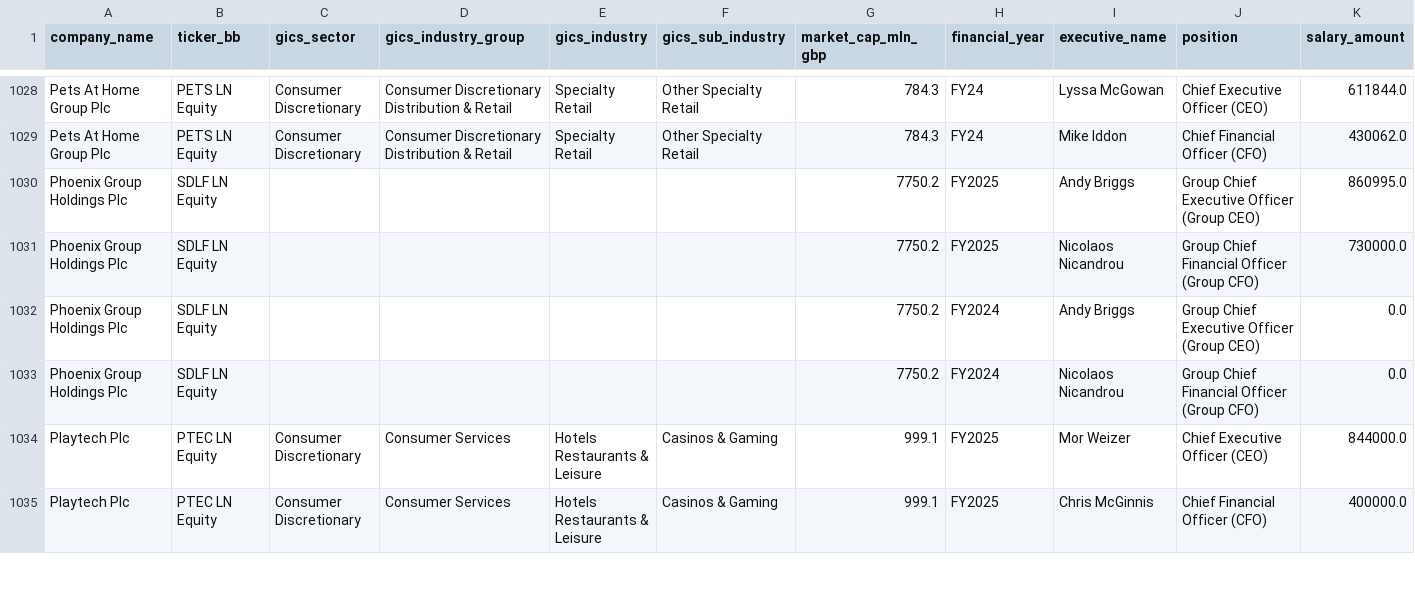
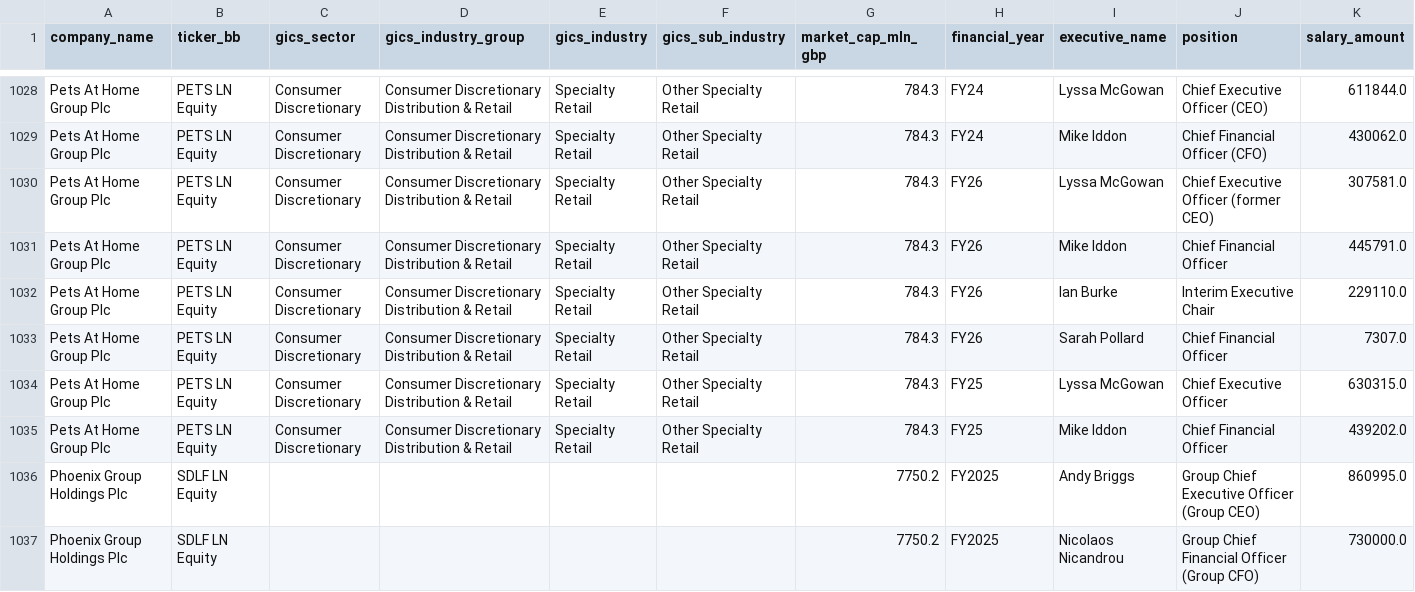
Before and after one commit to JMat831/remunilytics-portal, a CSV file: data/dataframes/all_companies_executive_pay.csv, drawn as a sheet; only a part is shown, gaps mark what is left out; the shorter side is filled out with more unchanged rows; rows hold the shown columns only; the diff names each change by its address in the sheet, - before the commit and + after, or states it on an @@ line.

```diff
--- a/data/dataframes/all_companies_executive_pay.csv
+++ b/data/dataframes/all_companies_executive_pay.csv
+row 1030: Pets At Home Group Plc | PETS LN Equity | Consumer Discretionary | Consumer Discretionary Distribution & Retail | Specialty Retail | Other Specialty Retail | 784.3 | FY26 | Lyssa McGowan | Chief Executive Officer (former CEO) | 307581.0
+row 1031: Pets At Home Group Plc | PETS LN Equity | Consumer Discretionary | Consumer Discretionary Distribution & Retail | Specialty Retail | Other Specialty Retail | 784.3 | FY26 | Mike Iddon | Chief Financial Officer | 445791.0
+row 1032: Pets At Home Group Plc | PETS LN Equity | Consumer Discretionary | Consumer Discretionary Distribution & Retail | Specialty Retail | Other Specialty Retail | 784.3 | FY26 | Ian Burke | Interim Executive Chair | 229110.0
+row 1033: Pets At Home Group Plc | PETS LN Equity | Consumer Discretionary | Consumer Discretionary Distribution & Retail | Specialty Retail | Other Specialty Retail | 784.3 | FY26 | Sarah Pollard | Chief Financial Officer | 7307.0
+row 1034: Pets At Home Group Plc | PETS LN Equity | Consumer Discretionary | Consumer Discretionary Distribution & Retail | Specialty Retail | Other Specialty Retail | 784.3 | FY25 | Lyssa McGowan | Chief Executive Officer | 630315.0
+row 1035: Pets At Home Group Plc | PETS LN Equity | Consumer Discretionary | Consumer Discretionary Distribution & Retail | Specialty Retail | Other Specialty Retail | 784.3 | FY25 | Mike Iddon | Chief Financial Officer | 439202.0
```
Also changed, not shown: data/dataframes/all_companies_policy.csv, 2 other files.
